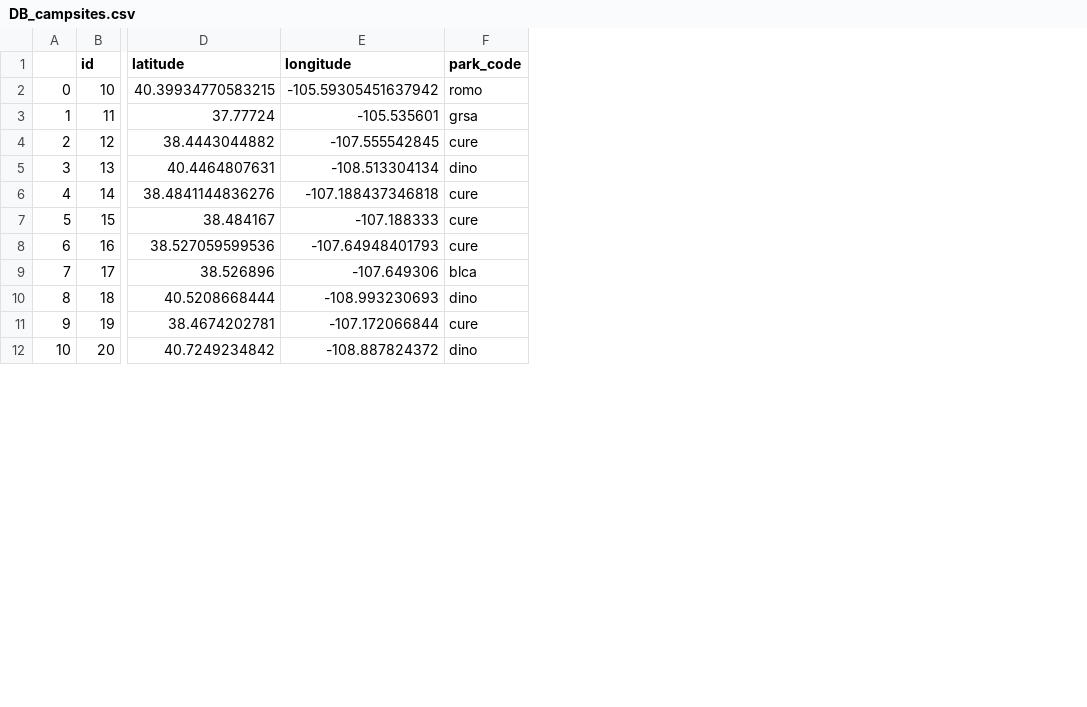
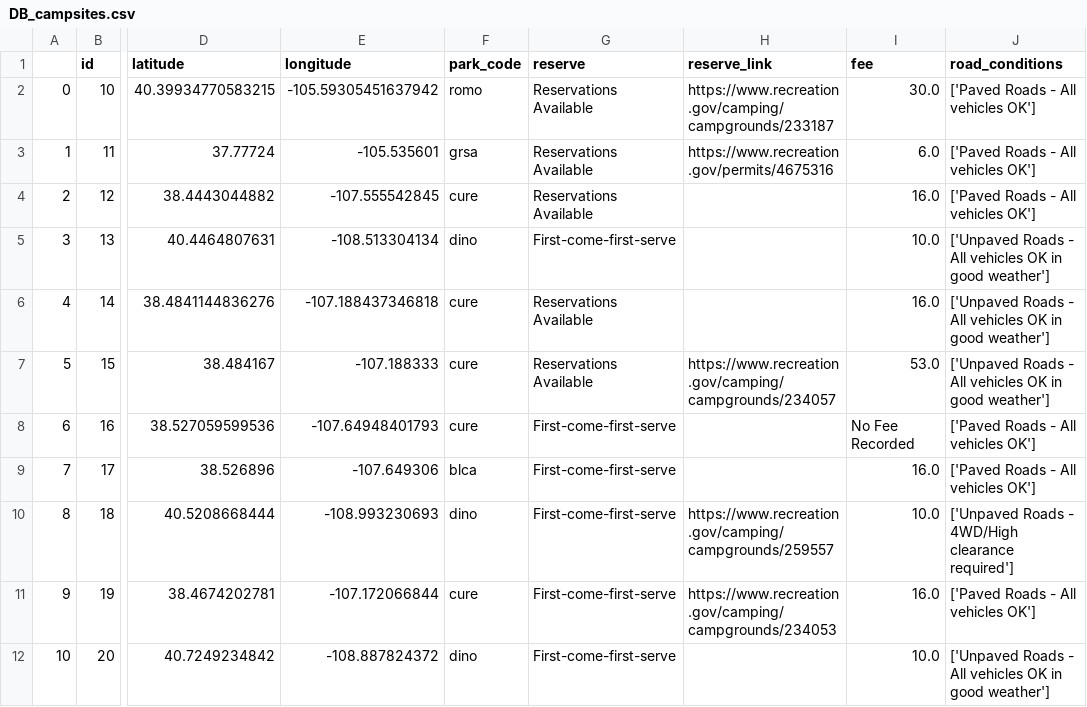
Before and after one commit to JamesAnderson27/oasis-build, a CSV file: DB_campsites.csv, drawn as a sheet; only a part is shown, gaps mark what is left out; the diff names each change by its address in the sheet, - before the commit and + after, or states it on an @@ line.

```diff
--- a/DB_campsites.csv
+++ b/DB_campsites.csv
+column G (reserve), rows 2-12: Reservations Available | Reservations Available | Reservations Available | First-come-first-serve | Reservations Available | Reservations Available | First-come-first-serve | First-come-first-serve | First-come-first-serve | First-come-first-serve | First-come-first-serve
+column H (reserve_link), rows 2-11: https://www.recreation.gov/camping/campgrounds/233187 | https://www.recreation.gov/permits/4675316 |  |  |  | https://www.recreation.gov/camping/campgrounds/234057 |  |  | https://www.recreation.gov/camping/campgrounds/259557 | https://www.recreation.gov/camping/campgrounds/234053
+column I (fee), rows 2-12: 30.0 | 6.0 | 16.0 | 10.0 | 16.0 | 53.0 | No Fee Recorded | 16.0 | 10.0 | 16.0 | 10.0
+column J (road_conditions), rows 2-12: ['Paved Roads - All vehicles OK'] | ['Paved Roads - All vehicles OK'] | ['Paved Roads - All vehicles OK'] | ['Unpaved Roads - All vehicles OK in good weather'] | ['Unpaved Roads - All vehicles OK in good weather'] | ['Unpaved Roads - All vehicles OK in good weather'] | ['Paved Roads - All vehicles OK'] | ['Paved Roads - All vehicles OK'] | ['Unpaved Roads - 4WD/High clearance required'] | ['Paved Roads - All vehicles OK'] | ['Unpaved Roads - All vehicles OK in good weather']
```
Also changed, not shown: 1 other file.
